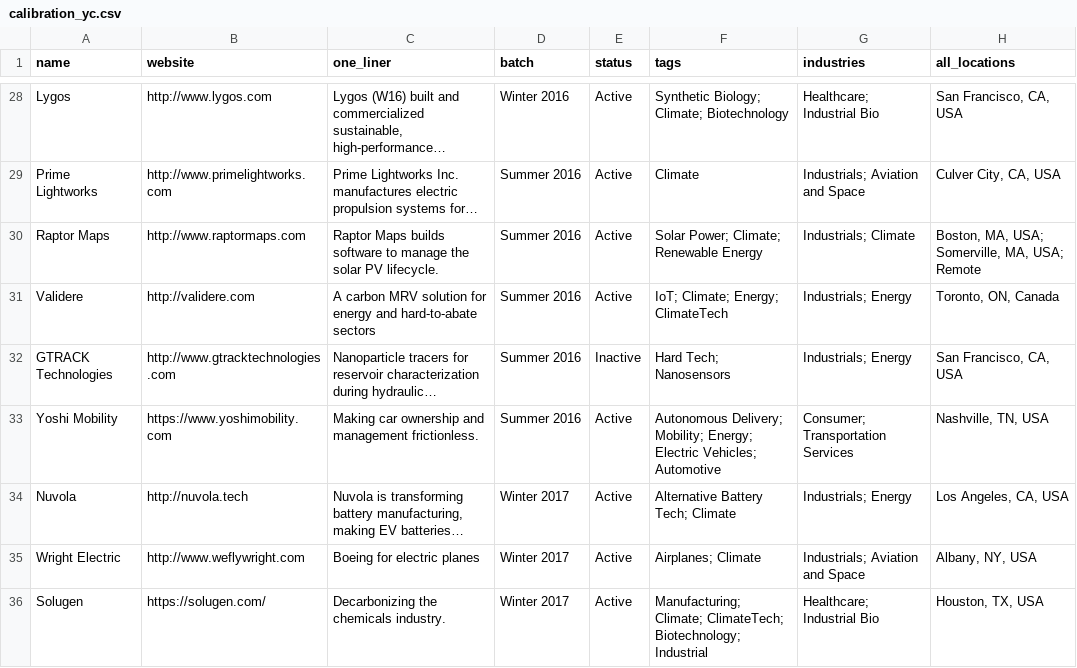
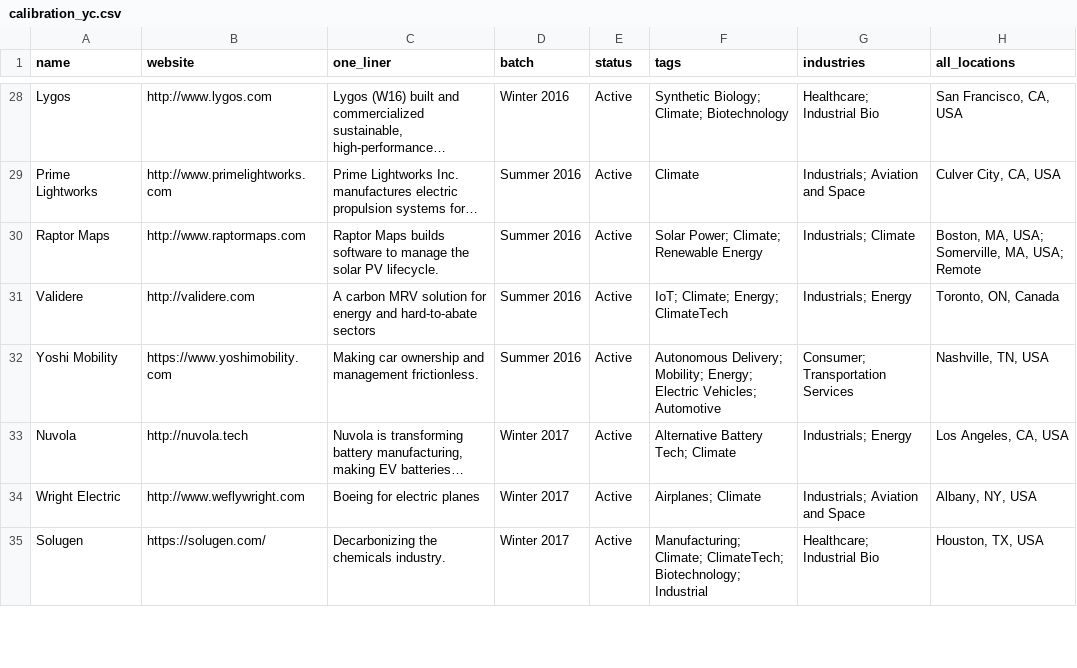
Before and after one commit to nikhil-codedesign/vc-sourcing-engine, a CSV file: data/calibration_yc.csv, drawn as a sheet; only a part is shown, gaps mark what is left out; the diff covers the shown part only; the diff names each change by its address in the sheet, - before the commit and + after, or states it on an @@ line.

```diff
--- a/data/calibration_yc.csv
+++ b/data/calibration_yc.csv
-row 32: GTRACK Technologies | http://www.gtracktechnologies.com | Nanoparticle tracers for reservoir characterization during hydraulic… | Summer 2016 | Inactive | Hard Tech; Nanosensors | Industrials; Energy | San Francisco, CA, USA
```
Also changed, not shown: 7 removed rows and 1 edited cell elsewhere in this file, data/raw_github.csv, data/raw_nsf.csv, 6 other files.
